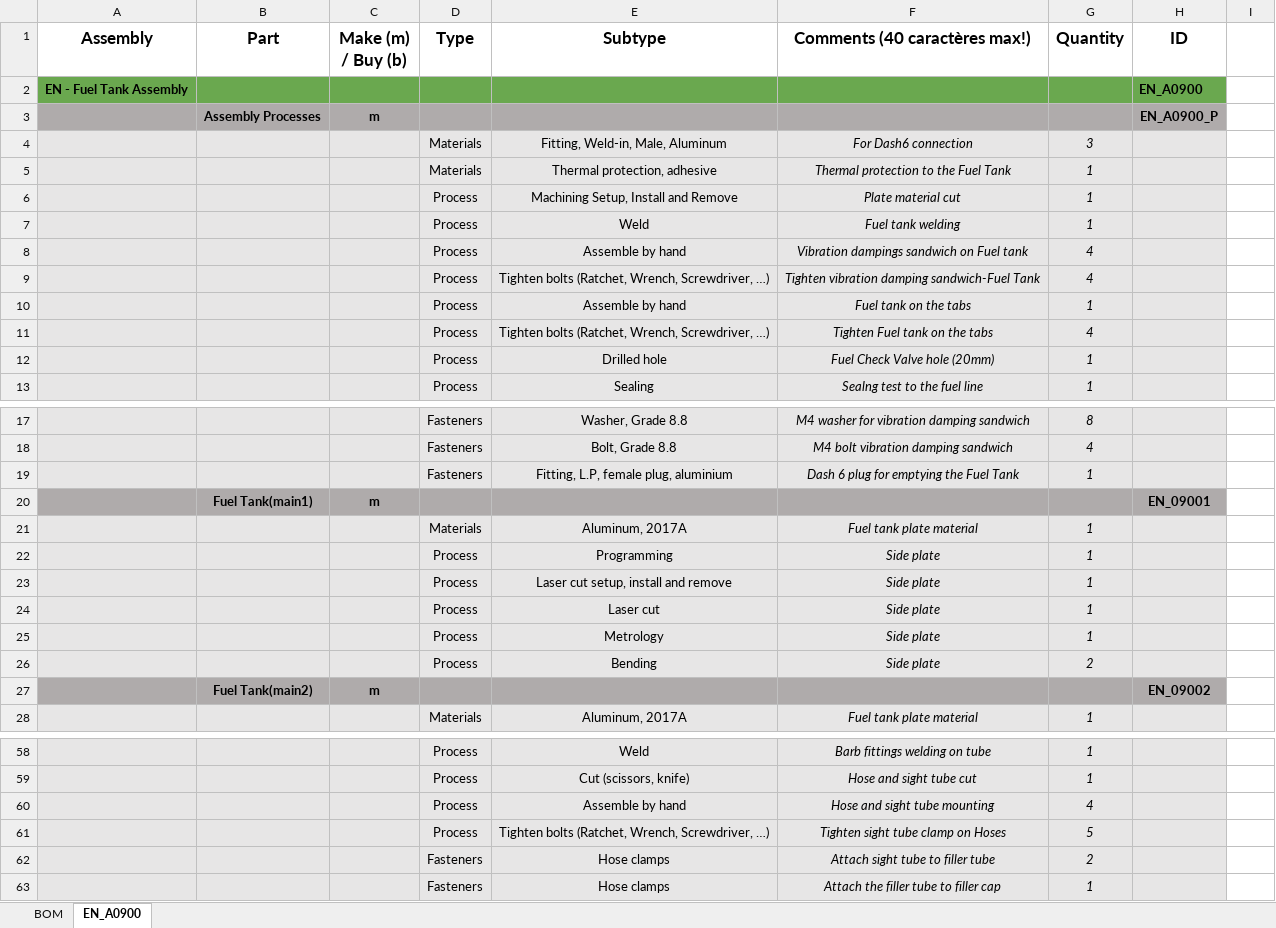
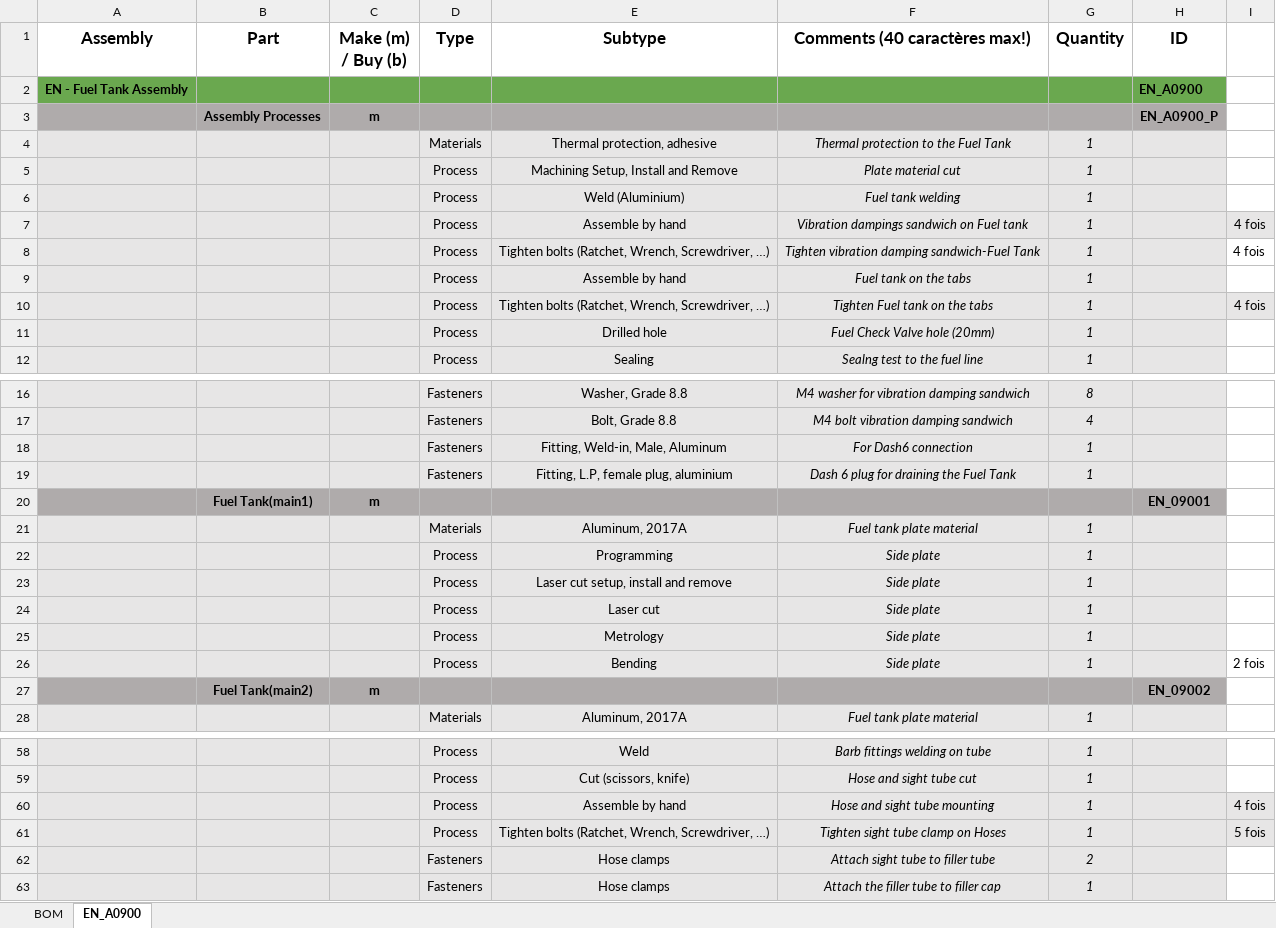
Before and after one commit to EOSCogniton/STUF2019, an Excel workbook: CR - Cost Report/BOM/EN/ENA0900.xlsx, sheet EN_A0900, drawn as a sheet; only a part is shown, gaps mark what is left out; values as stored, in another font and other column widths than the file's, no borders; removed rows and columns are numbered as before the commit, all else as after; the diff names each change by its address in the sheet, - before the commit and + after, or states it on an @@ line.

```diff
--- a/CR - Cost Report/BOM/EN/ENA0900.xlsx (sheet EN_A0900)
+++ b/CR - Cost Report/BOM/EN/ENA0900.xlsx (sheet EN_A0900)
-row 4:  |  |  | Materials | Fitting, Weld-in, Male, Aluminum | For Dash6 connection | 3
-E6 (Subtype): Weld
+E6 (Subtype): Weld (Aluminium)
-G7:G8 (Quantity): 4
+G7:G8 (Quantity): 1
-I7:I8: (empty)
+I7:I8: 4 fois
-I7 fill: none
+I7 fill: #E7E6E6
-G10 (Quantity): 4
+G10 (Quantity): 1
-I10: (empty)
+I10: 4 fois
-I10 fill: none
+I10 fill: #E7E6E6
+row 18:  |  |  | Fasteners | Fitting, Weld-in, Male, Aluminum | For Dash6 connection | 1
-F19 (Comments (40 caractères max!)): Dash 6 plug for emptying the Fuel Tank
+F19 (Comments (40 caractères max!)): Dash 6 plug for draining the Fuel Tank
-G26 (Quantity): 2
+G26 (Quantity): 1
-I26: (empty)
+I26: 2 fois
-G60 (Quantity): 4
+G60 (Quantity): 1
-I60: (empty)
+I60: 4 fois
-I60:I61 fill: none
+I60:I61 fill: #E7E6E6
-G61 (Quantity): 5
+G61 (Quantity): 1
-I61: (empty)
+I61: 5 fois
```
Also changed, not shown: CR - Cost Report/BOM/EN/ENA0500.xlsx.
